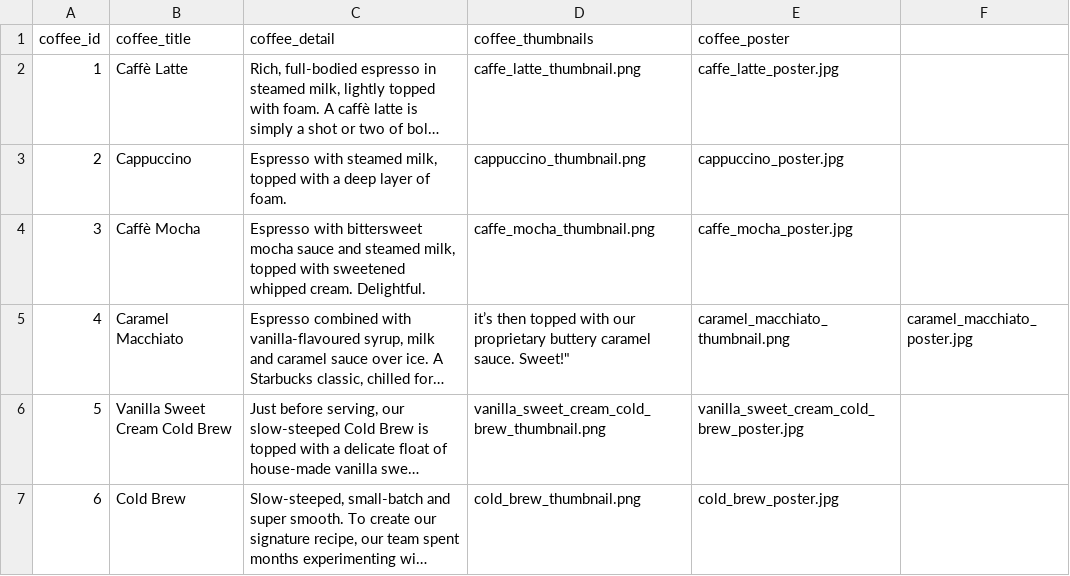
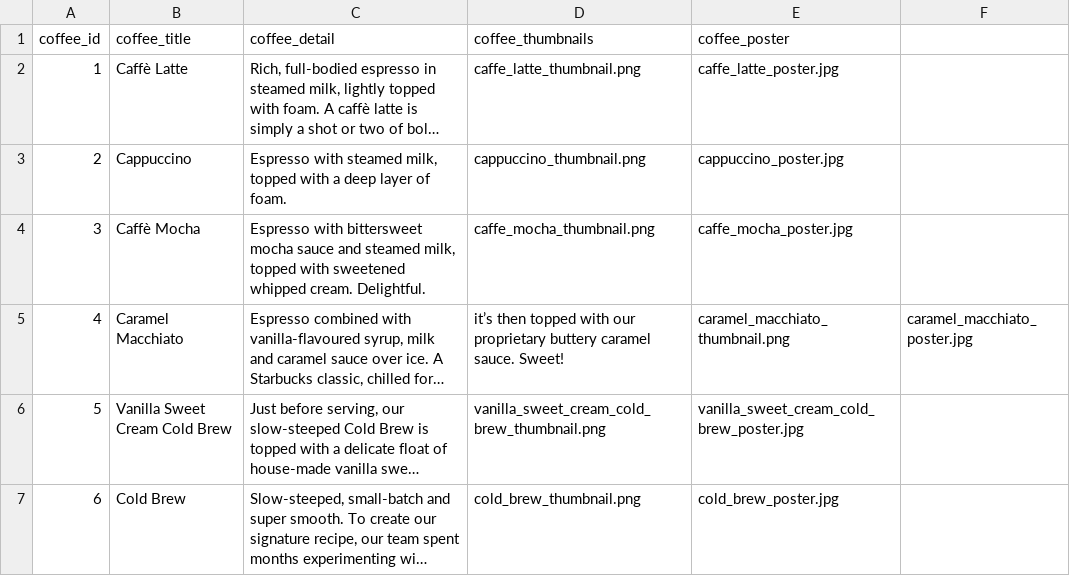
Before and after one commit to pagesnotfound/UTSMobPro, a CSV file: coffee_list_data.csv, drawn as a sheet; only a part is shown; long unchanged cells end in …; the diff names each change by its address in the sheet, - before the commit and + after, or states it on an @@ line.

Commit message:
coffee_list_data.csv

```diff
--- a/coffee_list_data.csv
+++ b/coffee_list_data.csv
-D5 (coffee_thumbnails): …caramel sauce. Sweet!"
+D5 (coffee_thumbnails): …caramel sauce. Sweet!
```
